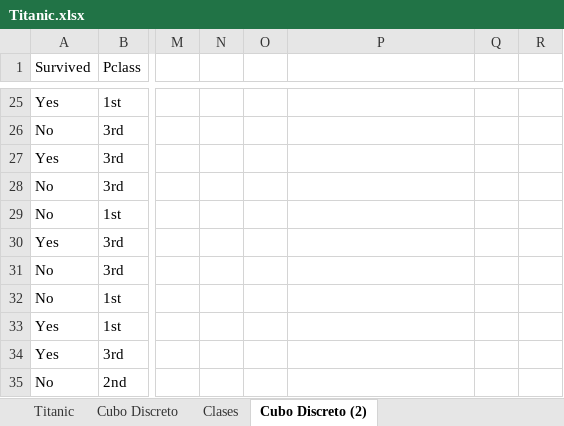
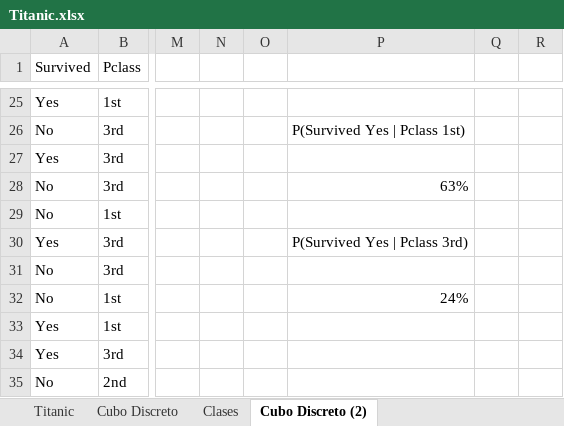
Before and after one commit to dragonnomada/ciencia-datos-cic-2026, an Excel workbook: conjuntos/Titanic.xlsx, sheet Cubo Discreto (2), drawn as a sheet; only a part is shown, gaps mark what is left out; values as stored, in another font and other column widths than the file's, no borders; table styles not drawn; the diff covers the shown part only; the diff names each change by its address in the sheet, - before the commit and + after, or states it on an @@ line.

```diff
--- a/conjuntos/Titanic.xlsx (sheet Cubo Discreto (2))
+++ b/conjuntos/Titanic.xlsx (sheet Cubo Discreto (2))
-P26: (empty)
+P26: P(Survived Yes | Pclass 1st)
-P28: (empty)
+P28: 63%
-P30: (empty)
+P30: P(Survived Yes | Pclass 3rd)
-P32: (empty)
+P32: 24%
```
Also changed, not shown: 65 edited cells and merged cells elsewhere in this sheet.
